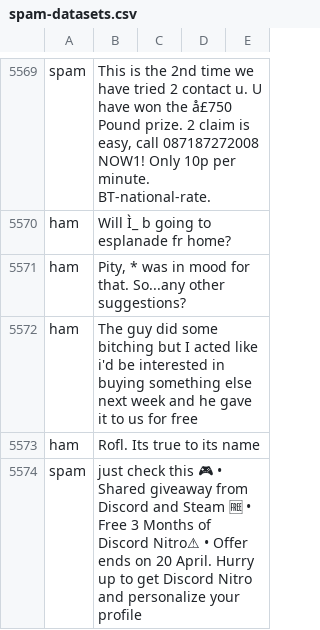
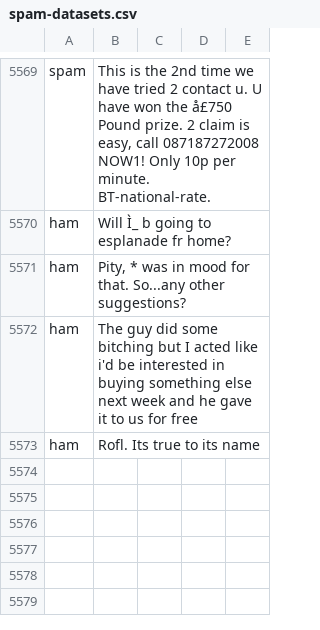
Before and after one commit to ComplexxCarrot/Sem4-NLP-Project, a CSV file: spam-datasets.csv, drawn as a sheet; only a part is shown, gaps mark what is left out; the diff names each change by its address in the sheet, - before the commit and + after, or states it on an @@ line.

Commit message:
Update spam-datasets.csv

```diff
--- a/spam-datasets.csv
+++ b/spam-datasets.csv
-row 5574: spam | just check this 🎮 • Shared giveaway from Discord and Steam 🆓 • Free 3 Months of Discord Nitro⚠ • Offer ends on 20 April. Hurry up to get Discord Nitro and personalize your profile
```
